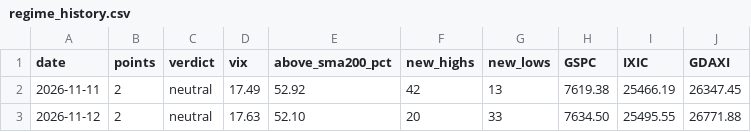
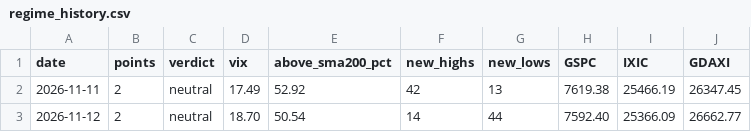
Before and after one commit to knockslukas-cmd/tradetalk, a CSV file: results/regime_history.csv, drawn as a sheet.

```diff
--- a/results/regime_history.csv
+++ b/results/regime_history.csv
@@ -2,2 +2,2 @@ date,points,verdict,vix,above_sma200_pct,new_highs,new_lows,GSPC,IXIC,GDAXI
 2026-11-11,2,neutral,17.49,52.92,42,13,7619.38,25466.19,26347.45
-2026-11-12,2,neutral,17.63,52.10,20,33,7634.50,25495.55,26771.88
+2026-11-12,2,neutral,18.70,50.54,14,44,7592.40,25366.09,26662.77
```
Also changed, not shown: 4 other files.
